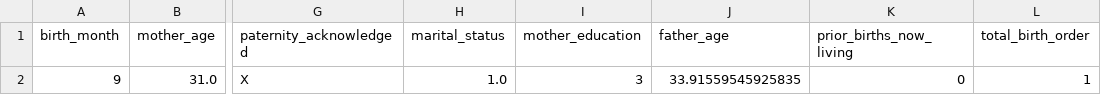
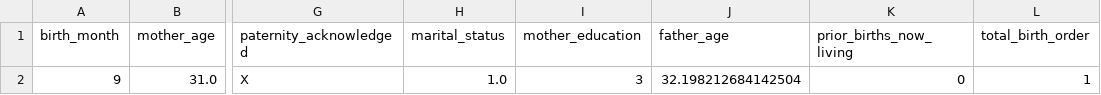
Before and after one commit to frankiepun/capstone_childbirth, a CSV file: models/train_mode_age.csv, drawn as a sheet; only a part is shown, gaps mark what is left out; the diff names each change by its address in the sheet, - before the commit and + after, or states it on an @@ line.

```diff
--- a/models/train_mode_age.csv
+++ b/models/train_mode_age.csv
-J2 (father_age): 33.91559545925835
+J2 (father_age): 32.198212684142504
```
Also changed, not shown: data_files/pred_y_test_age.csv, models/train_mean_age.csv, 32 other files.
